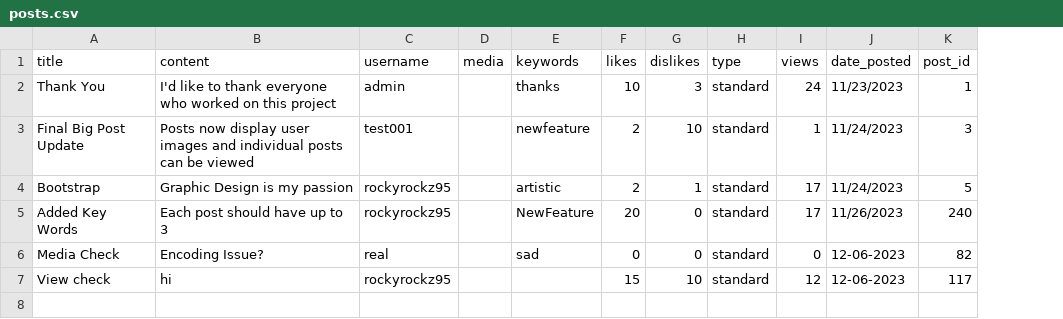
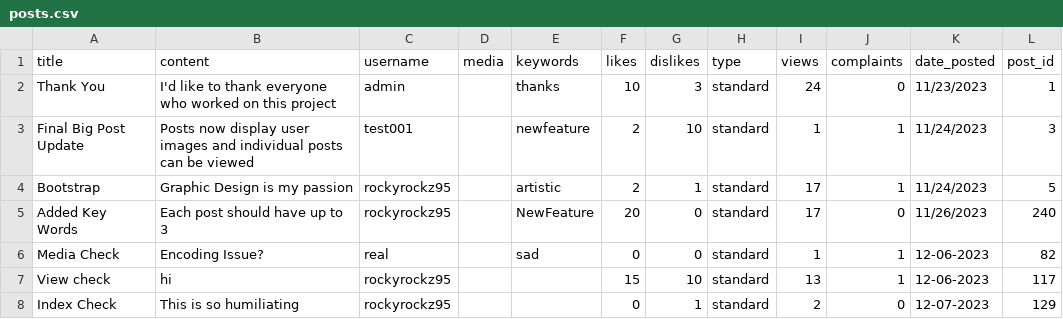
Before and after one commit to rockyrockz95/Mini-Twitter, a CSV file: posts.csv, drawn as a sheet; the diff names each change by its address in the sheet, - before the commit and + after, or states it on an @@ line.

```diff
--- a/posts.csv
+++ b/posts.csv
+column J (complaints), rows 2-7: 0 | 1 | 1 | 0 | 1 | 1
-I6 (views): 0
+I6 (views): 1
-I7 (views): 12
+I7 (views): 13
+row 8: Index Check | This is so humiliating | rockyrockz95 |  |  | 0 | 1 | standard | 2 | 0 | 12-07-2023 | 129
```
Also changed, not shown: 6 other files.
